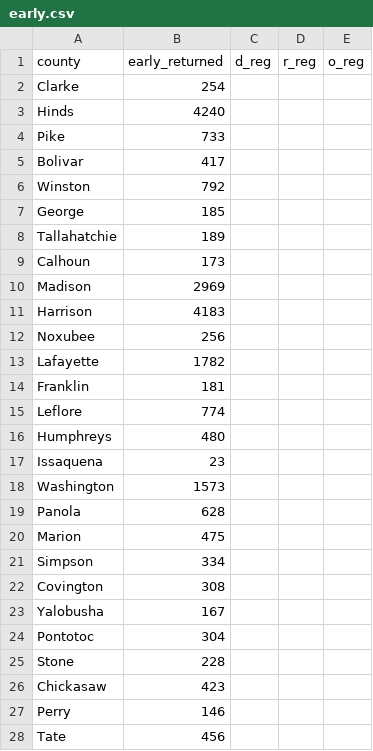
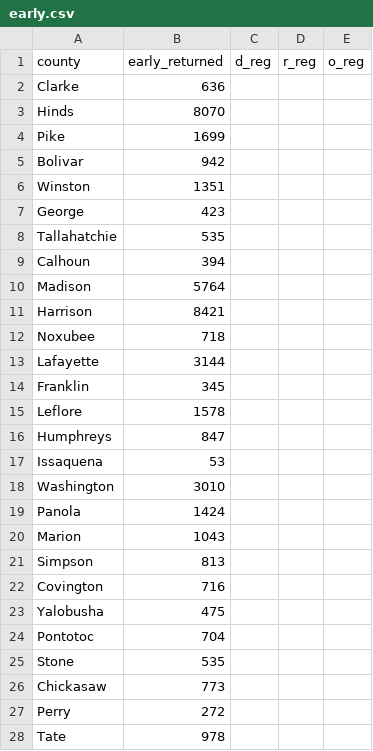
Before and after one commit to danbaer0413-cpu/election-needle, a CSV file: data/MS/u-s-senate/early.csv, drawn as a sheet; only a part is shown; the diff covers the shown part only.

```diff
--- a/data/MS/u-s-senate/early.csv
+++ b/data/MS/u-s-senate/early.csv
@@ -1,28 +1,28 @@
 county,early_returned,d_reg,r_reg,o_reg
-Clarke,254,,,
-Hinds,4240,,,
-Pike,733,,,
-Bolivar,417,,,
-Winston,792,,,
-George,185,,,
-Tallahatchie,189,,,
-Calhoun,173,,,
-Madison,2969,,,
-Harrison,4183,,,
-Noxubee,256,,,
-Lafayette,1782,,,
-Franklin,181,,,
-Leflore,774,,,
-Humphreys,480,,,
-Issaquena,23,,,
-Washington,1573,,,
-Panola,628,,,
-Marion,475,,,
-Simpson,334,,,
-Covington,308,,,
-Yalobusha,167,,,
-Pontotoc,304,,,
-Stone,228,,,
-Chickasaw,423,,,
-Perry,146,,,
-Tate,456,,,
+Clarke,636,,,
+Hinds,8070,,,
+Pike,1699,,,
+Bolivar,942,,,
+Winston,1351,,,
+George,423,,,
+Tallahatchie,535,,,
+Calhoun,394,,,
+Madison,5764,,,
+Harrison,8421,,,
+Noxubee,718,,,
+Lafayette,3144,,,
+Franklin,345,,,
+Leflore,1578,,,
+Humphreys,847,,,
+Issaquena,53,,,
+Washington,3010,,,
+Panola,1424,,,
+Marion,1043,,,
+Simpson,813,,,
+Covington,716,,,
+Yalobusha,475,,,
+Pontotoc,704,,,
+Stone,535,,,
+Chickasaw,773,,,
+Perry,272,,,
+Tate,978,,,
```
Also changed, not shown: 55 edited cells elsewhere in this file, data/civic_early_log.csv, data/needle_log.csv, 33 other files.
